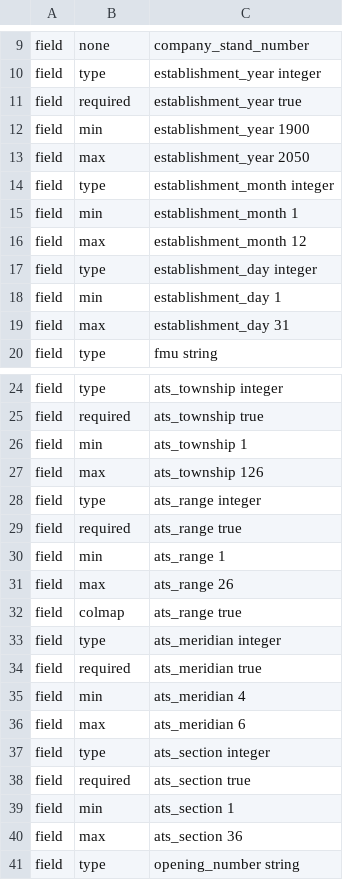
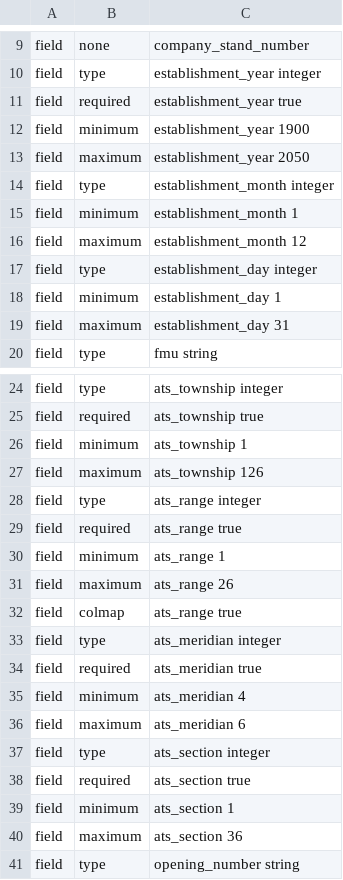
Before and after one commit to tesera/bawlk, a CSV file: examples/pgyi/rules/Plot.rules.csv, drawn as a sheet; only a part is shown, gaps mark what is left out; the diff covers the shown part only.

Commit message:
updates min/max to minimum/maximum as per jts.

```diff
--- a/examples/pgyi/rules/Plot.rules.csv
+++ b/examples/pgyi/rules/Plot.rules.csv
@@ -11,10 +11,10 @@ field,type,establishment_year integer
 field,required,establishment_year true
-field,min,establishment_year 1900
-field,max,establishment_year 2050
+field,minimum,establishment_year 1900
+field,maximum,establishment_year 2050
 field,type,establishment_month integer
-field,min,establishment_month 1
-field,max,establishment_month 12
+field,minimum,establishment_month 1
+field,maximum,establishment_month 12
 field,type,establishment_day integer
-field,min,establishment_day 1
-field,max,establishment_day 31
+field,minimum,establishment_day 1
+field,maximum,establishment_day 31
 field,type,fmu string
@@ -25,8 +25,8 @@ field,type,ats_township integer
 field,required,ats_township true
-field,min,ats_township 1
-field,max,ats_township 126
+field,minimum,ats_township 1
+field,maximum,ats_township 126
 field,type,ats_range integer
 field,required,ats_range true
-field,min,ats_range 1
-field,max,ats_range 26
+field,minimum,ats_range 1
+field,maximum,ats_range 26
 field,colmap,ats_range true
@@ -34,8 +34,8 @@ field,type,ats_meridian integer
 field,required,ats_meridian true
-field,min,ats_meridian 4
-field,max,ats_meridian 6
+field,minimum,ats_meridian 4
+field,maximum,ats_meridian 6
 field,type,ats_section integer
 field,required,ats_section true
-field,min,ats_section 1
-field,max,ats_section 36
+field,minimum,ats_section 1
+field,maximum,ats_section 36
 field,type,opening_number string
```
Also changed, not shown: 12 edited cells elsewhere in this file, examples/pgyi/rules/Disturbance.rules.csv, examples/pgyi/rules/Treatment.rules.csv, 16 other files.
